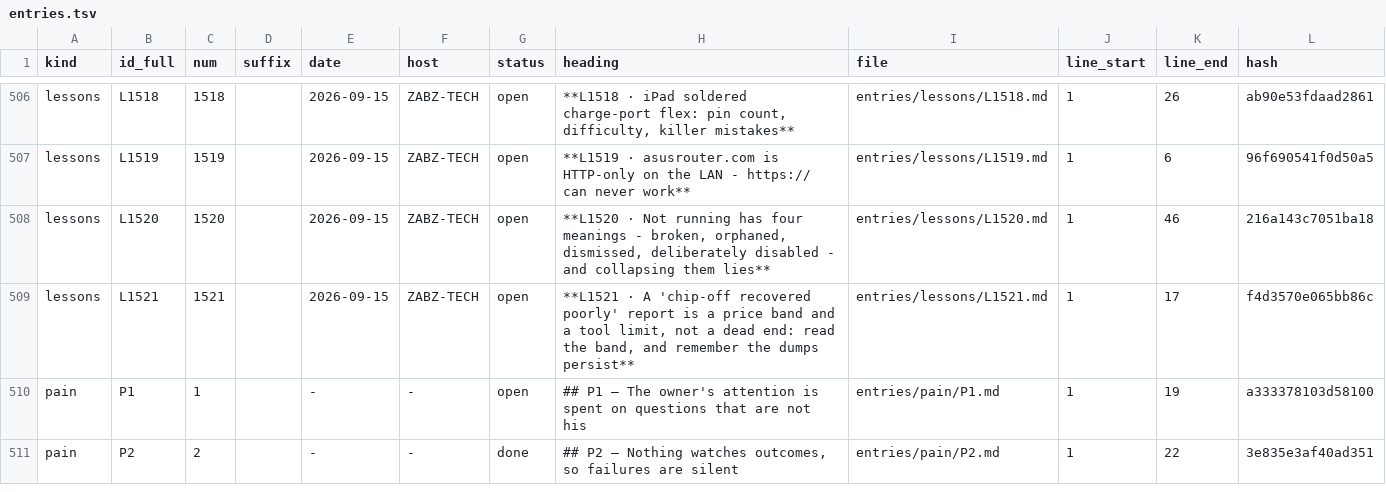
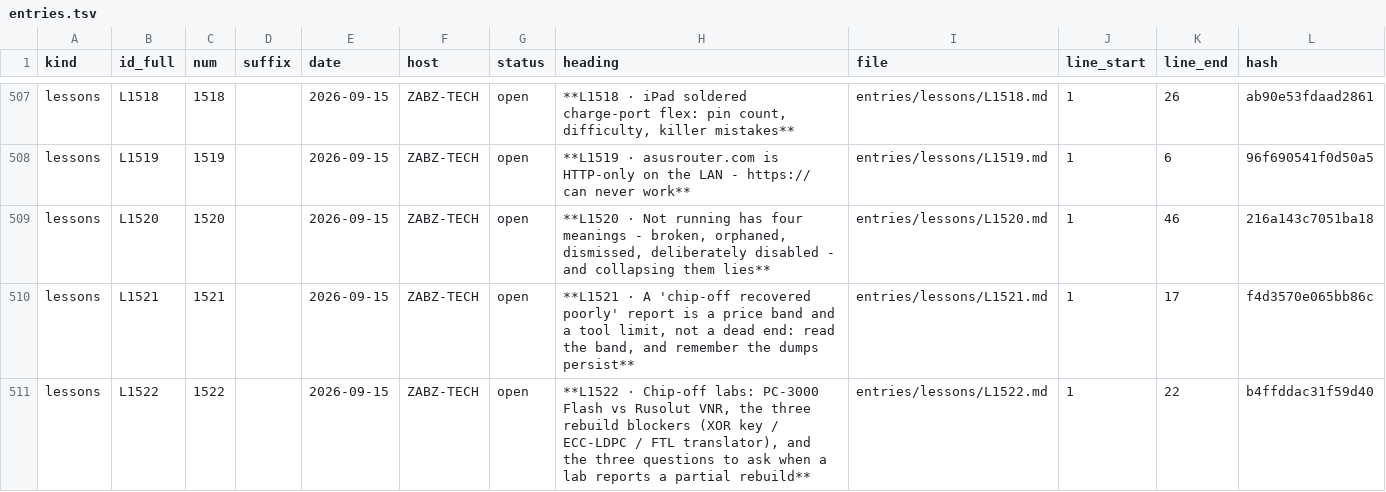
Before and after one commit to lakewoodphone/harness-config, a TSV file: journal/index/entries.tsv, drawn as a sheet; only a part is shown, gaps mark what is left out; the shorter side is filled out with more unchanged rows; the diff covers the shown part only; the diff names each change by its address in the sheet, - before the commit and + after, or states it on an @@ line.

```diff
--- a/journal/index/entries.tsv
+++ b/journal/index/entries.tsv
+row 511: lessons | L1522 | 1522 |  | 2026-09-15 | ZABZ-TECH | open | **L1522 · Chip-off labs: PC-3000 Flash vs Rusolut VNR, the three rebuild blockers (XOR key / ECC-LDPC / FTL translator), and the three questions to ask when a lab reports a partial rebuild** | entries/lessons/L1522.md | 1 | 22 | b4ffddac31f59d40
```
Also changed, not shown: 4 added rows elsewhere in this file, 10 other files.
